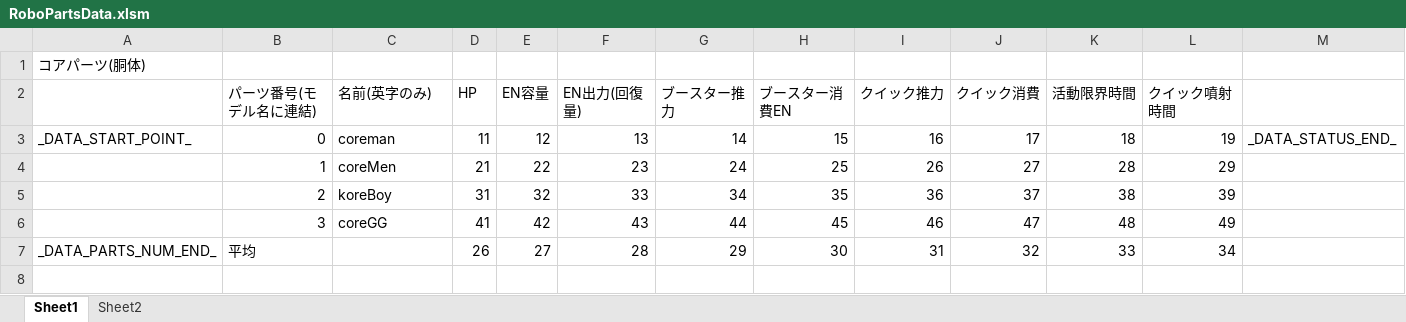
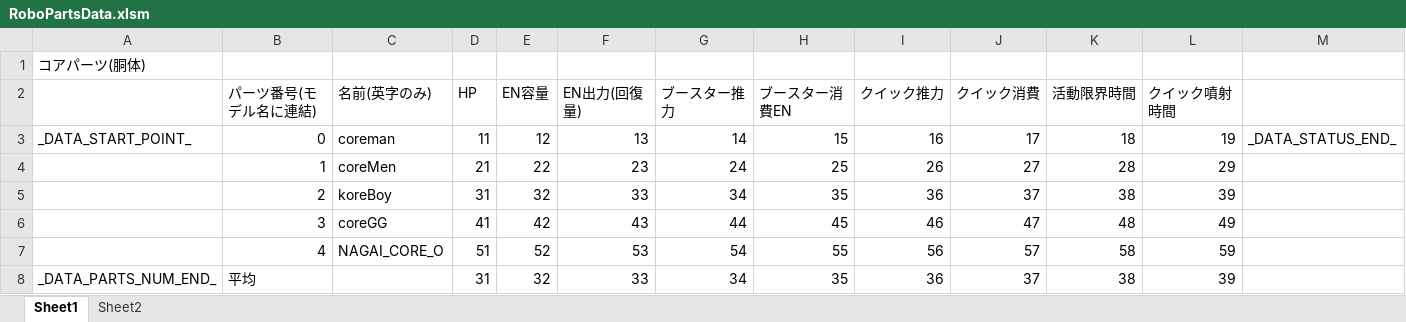
Before and after one commit to Tone2387/ShiningRoadProject, an Excel workbook: ShiningRoadProject/Data/RoboParts/Core/RoboPartsData.xlsm, sheet Sheet1, drawn as a sheet; values as stored, in another font and other column widths than the file's, no borders; charts and pictures and table styles not drawn; addresses are those after the commit; the diff names each change by its address in the sheet, - before the commit and + after, or states it on an @@ line.

```diff
--- a/ShiningRoadProject/Data/RoboParts/Core/RoboPartsData.xlsm (sheet Sheet1)
+++ b/ShiningRoadProject/Data/RoboParts/Core/RoboPartsData.xlsm (sheet Sheet1)
+row 7:  | 4 | NAGAI_CORE_O | 51 | 52 | 53 | 54 | 55 | 56 | 57 | 58 | 59
-D8 (HP): 26
+D8 (HP): 31
-E8 (EN容量): 27
+E8 (EN容量): 32
-F8 (EN出力(回復量)): 28
+F8 (EN出力(回復量)): 33
-G8 (ブースター推力): 29
+G8 (ブースター推力): 34
-H8 (ブースター消費EN): 30
+H8 (ブースター消費EN): 35
-I8 (クイック推力): 31
+I8 (クイック推力): 36
-J8 (クイック消費): 32
+J8 (クイック消費): 37
-K8 (活動限界時間): 33
+K8 (活動限界時間): 38
-L8 (クイック噴射時間): 34
+L8 (クイック噴射時間): 39
```
Also changed, not shown: charts or pictures, ShiningRoadProject/Data/RoboParts/Arms/RoboPartsData.xlsm, ShiningRoadProject/Data/RoboParts/Leg/RoboPartsData.xlsm, 25 other files.
